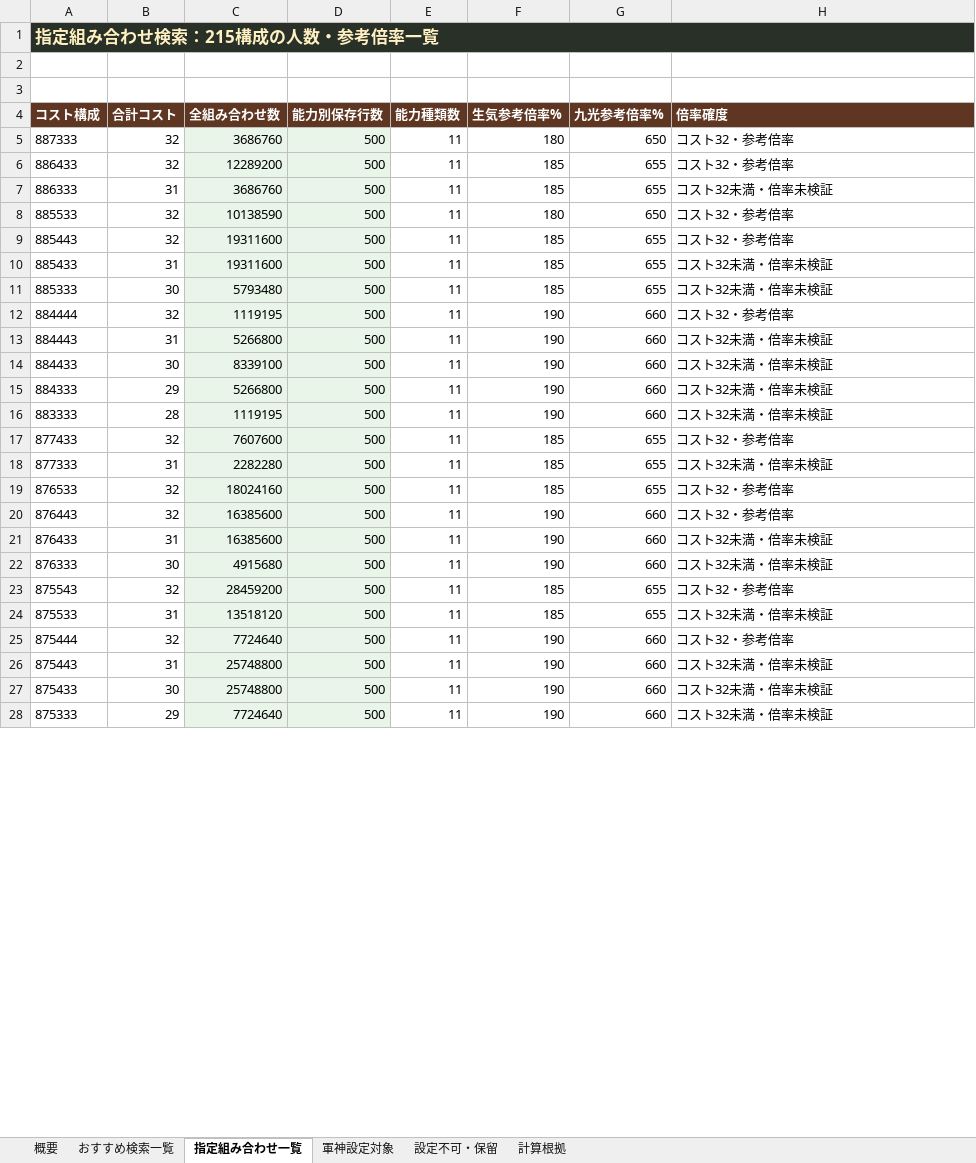
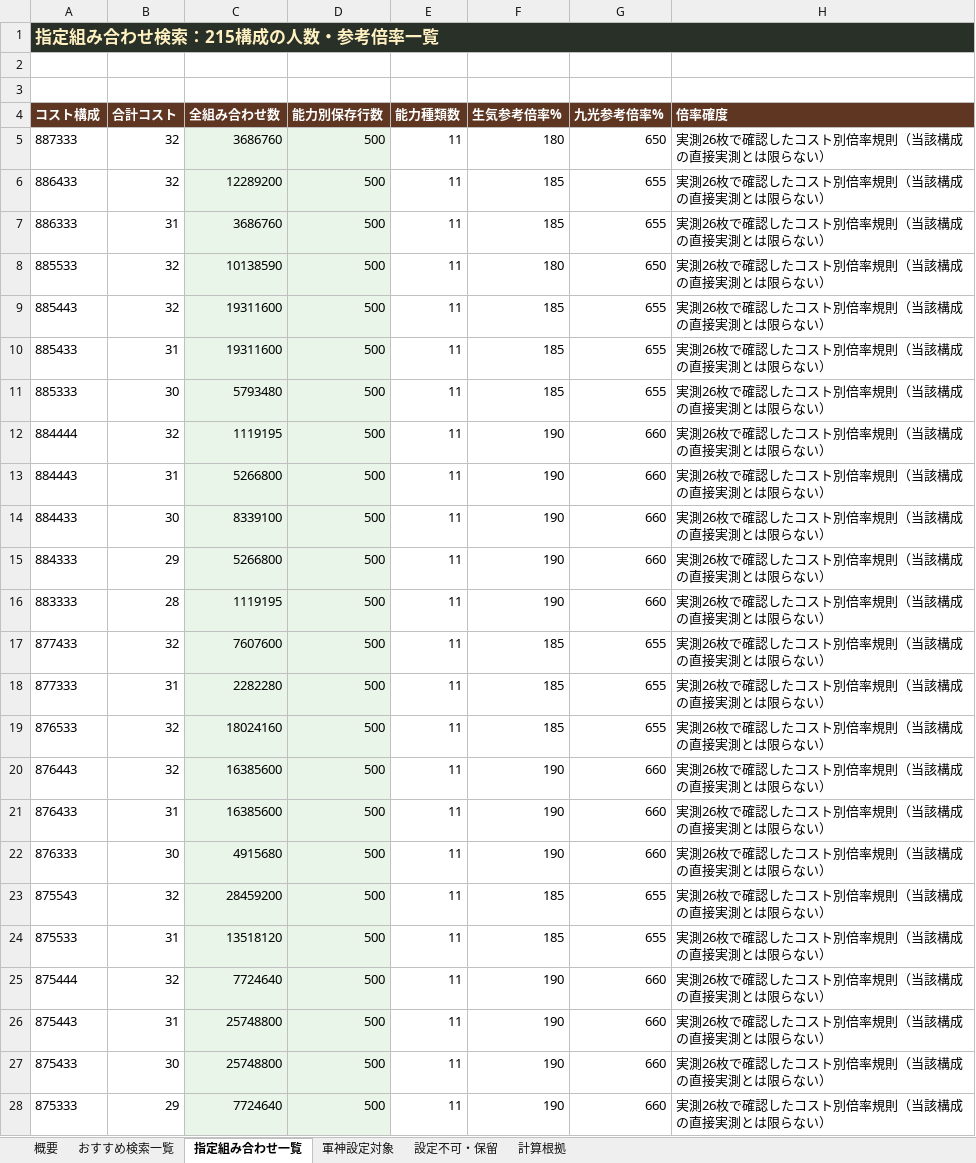
Before and after one commit to nobuon20030612-ops/Nobuon20030612-ops.github.io, an Excel workbook: 軍神/軍神.xlsx, sheet 指定組み合わせ一覧, drawn as a sheet; only a part is shown; values as stored, in another font and other column widths than the file's, no borders; the diff covers the shown part only; the diff names each change by its address in the sheet, - before the commit and + after, or states it on an @@ line.

```diff
--- a/軍神/軍神.xlsx (sheet 指定組み合わせ一覧)
+++ b/軍神/軍神.xlsx (sheet 指定組み合わせ一覧)
-H5:H6 (倍率確度): コスト32・参考倍率
+H5:H6 (倍率確度): 実測26枚で確認したコスト別倍率規則（当該構成の直接実測とは限らない）
-H7 (倍率確度): コスト32未満・倍率未検証
+H7 (倍率確度): 実測26枚で確認したコスト別倍率規則（当該構成の直接実測とは限らない）
-H8:H9 (倍率確度): コスト32・参考倍率
+H8:H9 (倍率確度): 実測26枚で確認したコスト別倍率規則（当該構成の直接実測とは限らない）
-H10:H11 (倍率確度): コスト32未満・倍率未検証
+H10:H11 (倍率確度): 実測26枚で確認したコスト別倍率規則（当該構成の直接実測とは限らない）
-H12 (倍率確度): コスト32・参考倍率
+H12 (倍率確度): 実測26枚で確認したコスト別倍率規則（当該構成の直接実測とは限らない）
-H13:H16 (倍率確度): コスト32未満・倍率未検証
+H13:H16 (倍率確度): 実測26枚で確認したコスト別倍率規則（当該構成の直接実測とは限らない）
-H17 (倍率確度): コスト32・参考倍率
+H17 (倍率確度): 実測26枚で確認したコスト別倍率規則（当該構成の直接実測とは限らない）
-H18 (倍率確度): コスト32未満・倍率未検証
+H18 (倍率確度): 実測26枚で確認したコスト別倍率規則（当該構成の直接実測とは限らない）
-H19:H20 (倍率確度): コスト32・参考倍率
+H19:H20 (倍率確度): 実測26枚で確認したコスト別倍率規則（当該構成の直接実測とは限らない）
-H21:H22 (倍率確度): コスト32未満・倍率未検証
+H21:H22 (倍率確度): 実測26枚で確認したコスト別倍率規則（当該構成の直接実測とは限らない）
-H23 (倍率確度): コスト32・参考倍率
+H23 (倍率確度): 実測26枚で確認したコスト別倍率規則（当該構成の直接実測とは限らない）
-H24 (倍率確度): コスト32未満・倍率未検証
+H24 (倍率確度): 実測26枚で確認したコスト別倍率規則（当該構成の直接実測とは限らない）
-H25 (倍率確度): コスト32・参考倍率
+H25 (倍率確度): 実測26枚で確認したコスト別倍率規則（当該構成の直接実測とは限らない）
-H26:H28 (倍率確度): コスト32未満・倍率未検証
+H26:H28 (倍率確度): 実測26枚で確認したコスト別倍率規則（当該構成の直接実測とは限らない）
```
Also changed, not shown: 191 edited cells elsewhere in this sheet, sheet おすすめ検索一覧, sheet 計算根拠, sheet 概要, 23 other files.
